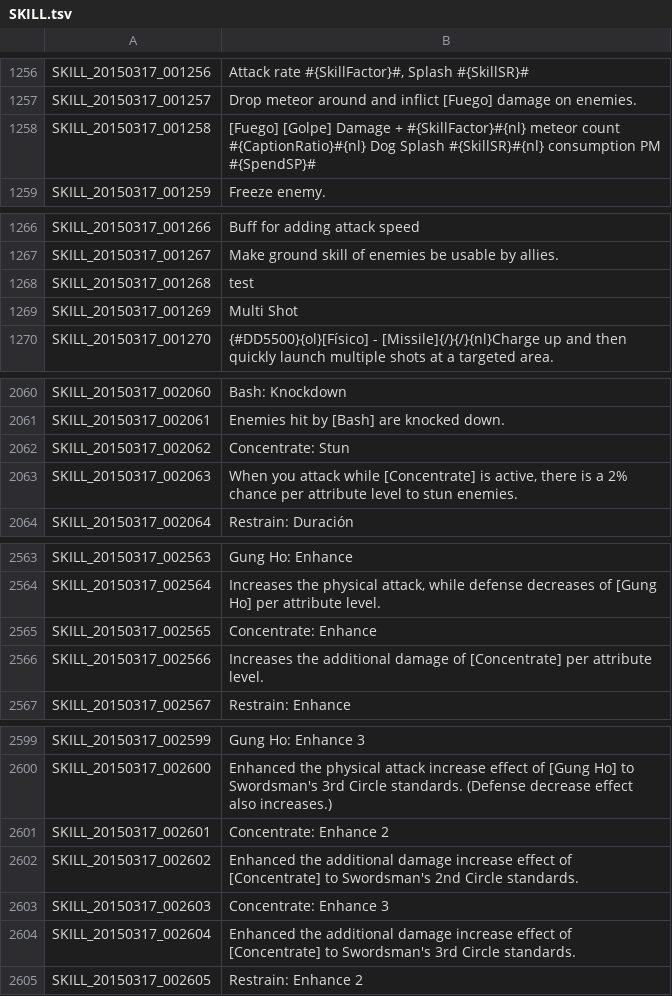
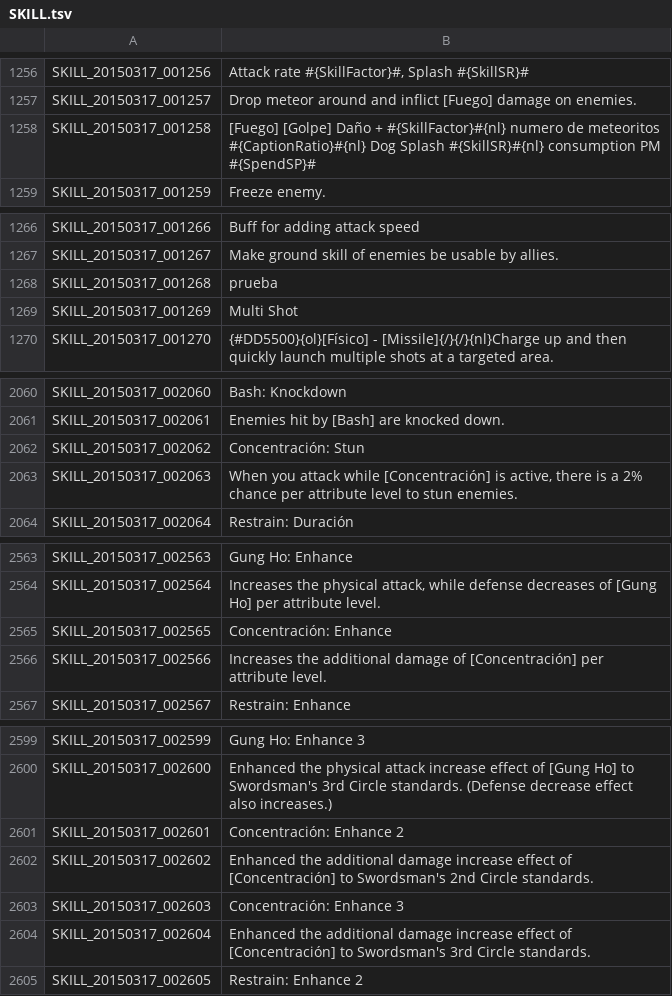
Before and after one commit to TreeOfSavior-Spanish/Spanish-Patch, a TSV file: Spanish/SKILL.tsv, drawn as a sheet; only a part is shown, gaps mark what is left out; the diff covers the shown part only.

```diff
--- a/Spanish/SKILL.tsv
+++ b/Spanish/SKILL.tsv
@@ -1257,3 +1257,3 @@ SKILL_20150317_001256	Attack rate #{SkillFactor}#, Splash #{SkillSR}#
 SKILL_20150317_001257	Drop meteor around and inflict [Fuego] damage on enemies.
-SKILL_20150317_001258	[Fuego] [Golpe] Damage + #{SkillFactor}#{nl} meteor count #{CaptionRatio}#{nl} Dog Splash #{SkillSR}#{nl} consumption PM #{SpendSP}#
+SKILL_20150317_001258	[Fuego] [Golpe] Daño + #{SkillFactor}#{nl} numero de meteoritos #{CaptionRatio}#{nl} Dog Splash #{SkillSR}#{nl} consumption PM #{SpendSP}#
 SKILL_20150317_001259	Freeze enemy.
@@ -1267,3 +1267,3 @@ SKILL_20150317_001266	Buff for adding attack speed
 SKILL_20150317_001267	Make ground skill of enemies be usable by allies.
-SKILL_20150317_001268	test
+SKILL_20150317_001268	prueba
 SKILL_20150317_001269	Multi Shot
@@ -2061,4 +2061,4 @@ SKILL_20150317_002060	Bash: Knockdown
 SKILL_20150317_002061	Enemies hit by [Bash] are knocked down.
-SKILL_20150317_002062	Concentrate: Stun
-SKILL_20150317_002063	When you attack while [Concentrate] is active, there is a 2% chance per attribute level to stun enemies.
+SKILL_20150317_002062	Concentración: Stun
+SKILL_20150317_002063	When you attack while [Concentración] is active, there is a 2% chance per attribute level to stun enemies.
 SKILL_20150317_002064	Restrain: Duración
@@ -2564,4 +2564,4 @@ SKILL_20150317_002563	Gung Ho: Enhance
 SKILL_20150317_002564	Increases the physical attack, while defense decreases of [Gung Ho] per attribute level.
-SKILL_20150317_002565	Concentrate: Enhance
-SKILL_20150317_002566	Increases the additional damage of [Concentrate] per attribute level.
+SKILL_20150317_002565	Concentración: Enhance
+SKILL_20150317_002566	Increases the additional damage of [Concentración] per attribute level.
 SKILL_20150317_002567	Restrain: Enhance
@@ -2600,6 +2600,6 @@ SKILL_20150317_002599	Gung Ho: Enhance 3
 SKILL_20150317_002600	Enhanced the physical attack increase effect of [Gung Ho] to Swordsman's 3rd Circle standards. (Defense decrease effect also increases.)
-SKILL_20150317_002601	Concentrate: Enhance 2
-SKILL_20150317_002602	Enhanced the additional damage increase effect of [Concentrate] to Swordsman's 2nd Circle standards.
-SKILL_20150317_002603	Concentrate: Enhance 3
-SKILL_20150317_002604	Enhanced the additional damage increase effect of [Concentrate] to Swordsman's 3rd Circle standards.
+SKILL_20150317_002601	Concentración: Enhance 2
+SKILL_20150317_002602	Enhanced the additional damage increase effect of [Concentración] to Swordsman's 2nd Circle standards.
+SKILL_20150317_002603	Concentración: Enhance 3
+SKILL_20150317_002604	Enhanced the additional damage increase effect of [Concentración] to Swordsman's 3rd Circle standards.
 SKILL_20150317_002605	Restrain: Enhance 2
```
Also changed, not shown: 2 edited cells elsewhere in this file, Spanish/ITEM.tsv.
